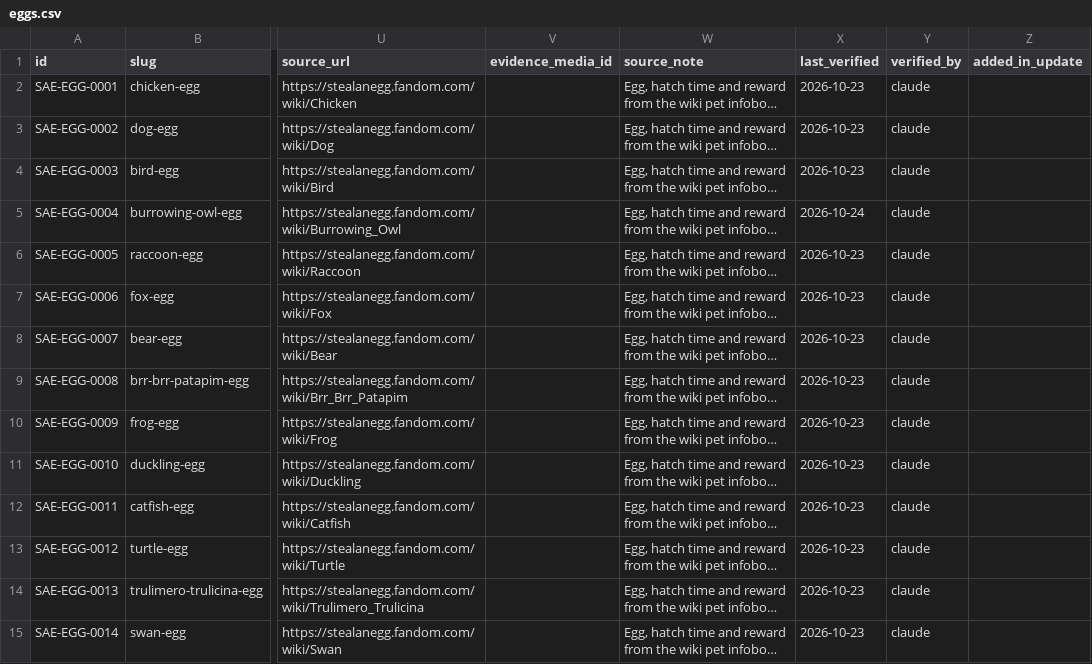
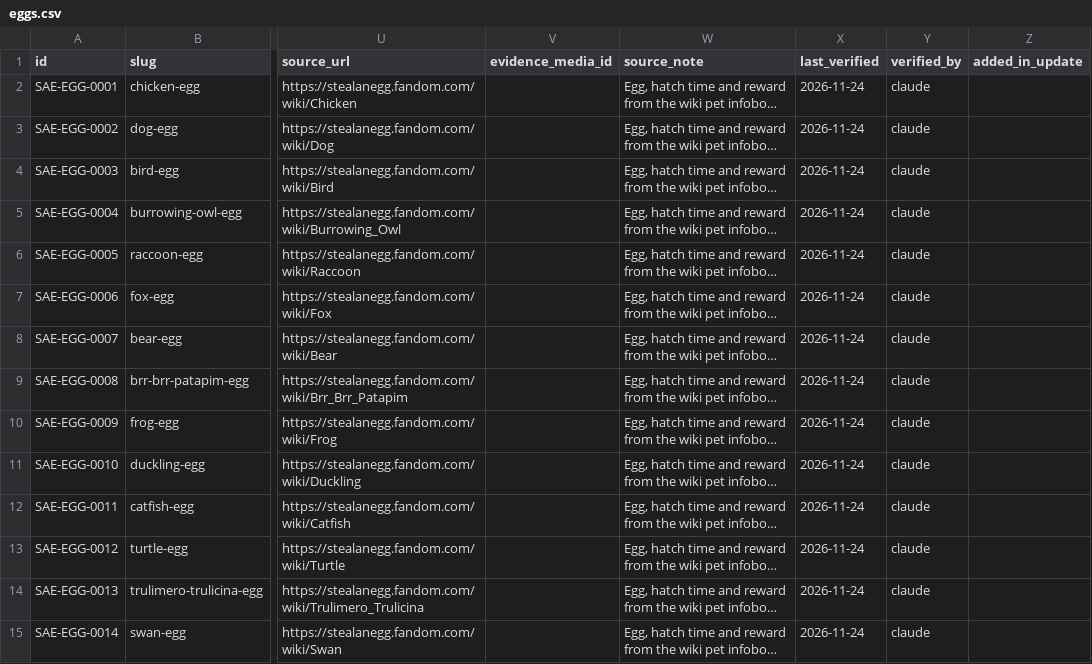
Before and after one commit to 6977980-hash/updateotter, a CSV file: data/sae/eggs.csv, drawn as a sheet; only a part is shown, gaps mark what is left out; long unchanged cells end in …; the diff covers the shown part only; the diff names each change by its address in the sheet, - before the commit and + after, or states it on an @@ line.

```diff
--- a/data/sae/eggs.csv
+++ b/data/sae/eggs.csv
-X2:X4 (last_verified): 2026-10-23
+X2:X4 (last_verified): 2026-11-24
-X5 (last_verified): 2026-10-24
+X5 (last_verified): 2026-11-24
-X6:X15 (last_verified): 2026-10-23
+X6:X15 (last_verified): 2026-11-24
```
Also changed, not shown: 124 edited cells elsewhere in this file, data/sae/biomes.csv, data/sae/currencies.csv, 8 other files.
